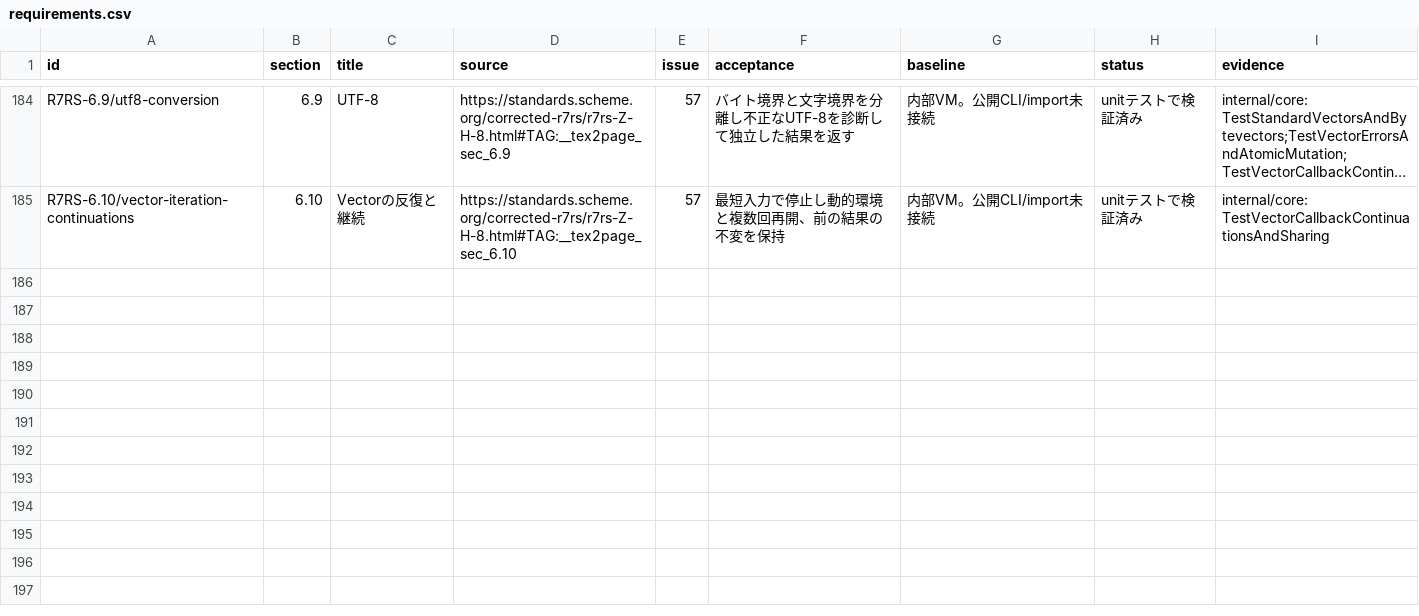
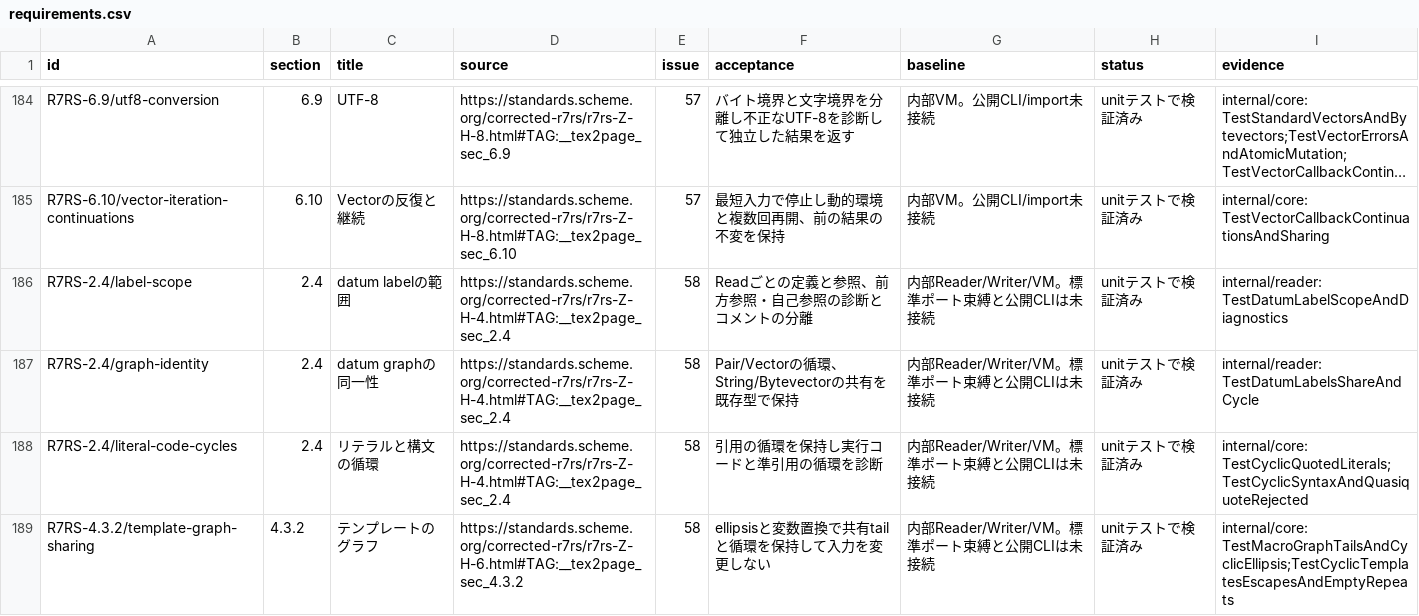
Before and after one commit to 0x6d61/guri, a CSV file: docs/r7rs/requirements.csv, drawn as a sheet; only a part is shown, gaps mark what is left out; long unchanged cells end in …; the diff covers the shown part only; the diff names each change by its address in the sheet, - before the commit and + after, or states it on an @@ line.

Commit message:
feat: read and write shared cyclic datum graphs (#58)

```diff
--- a/docs/r7rs/requirements.csv
+++ b/docs/r7rs/requirements.csv
+row 186: R7RS-2.4/label-scope | 2.4 | datum labelの範囲 | https://standards.scheme.org/corrected-r7rs/r7rs-Z-H-4.html#TAG:__tex2page_sec_2.4 | 58 | Readごとの定義と参照、前方参照・自己参照の診断とコメントの分離 | 内部Reader/Writer/VM。標準ポート束縛と公開CLIは未接続 | unitテストで検証済み | internal/reader: TestDatumLabelScopeAndDiagnostics
+row 187: R7RS-2.4/graph-identity | 2.4 | datum graphの同一性 | https://standards.scheme.org/corrected-r7rs/r7rs-Z-H-4.html#TAG:__tex2page_sec_2.4 | 58 | Pair/Vectorの循環、String/Bytevectorの共有を既存型で保持 | 内部Reader/Writer/VM。標準ポート束縛と公開CLIは未接続 | unitテストで検証済み | internal/reader: TestDatumLabelsShareAndCycle
+row 188: R7RS-2.4/literal-code-cycles | 2.4 | リテラルと構文の循環 | https://standards.scheme.org/corrected-r7rs/r7rs-Z-H-4.html#TAG:__tex2page_sec_2.4 | 58 | 引用の循環を保持し実行コードと準引用の循環を診断 | 内部Reader/Writer/VM。標準ポート束縛と公開CLIは未接続 | unitテストで検証済み | internal/core: TestCyclicQuotedLiterals;TestCyclicSyntaxAndQuasiquoteRejected
+row 189: R7RS-4.3.2/template-graph-sharing | 4.3.2 | テンプレートのグラフ | https://standards.scheme.org/corrected-r7rs/r7rs-Z-H-6.html#TAG:__tex2page_sec_4.3.2 | 58 | ellipsisと変数置換で共有tailと循環を保持して入力を変更しない | 内部Reader/Writer/VM。標準ポート束縛と公開CLIは未接続 | unitテストで検証済み | internal/core: TestMacroGraphTailsAndCyclicEllipsis;TestCyclicTemplatesEscapesAndEmptyRepeats
```
Also changed, not shown: 3 added rows and 3 edited cells elsewhere in this file, docs/r7rs/exports.csv, 26 other files.
